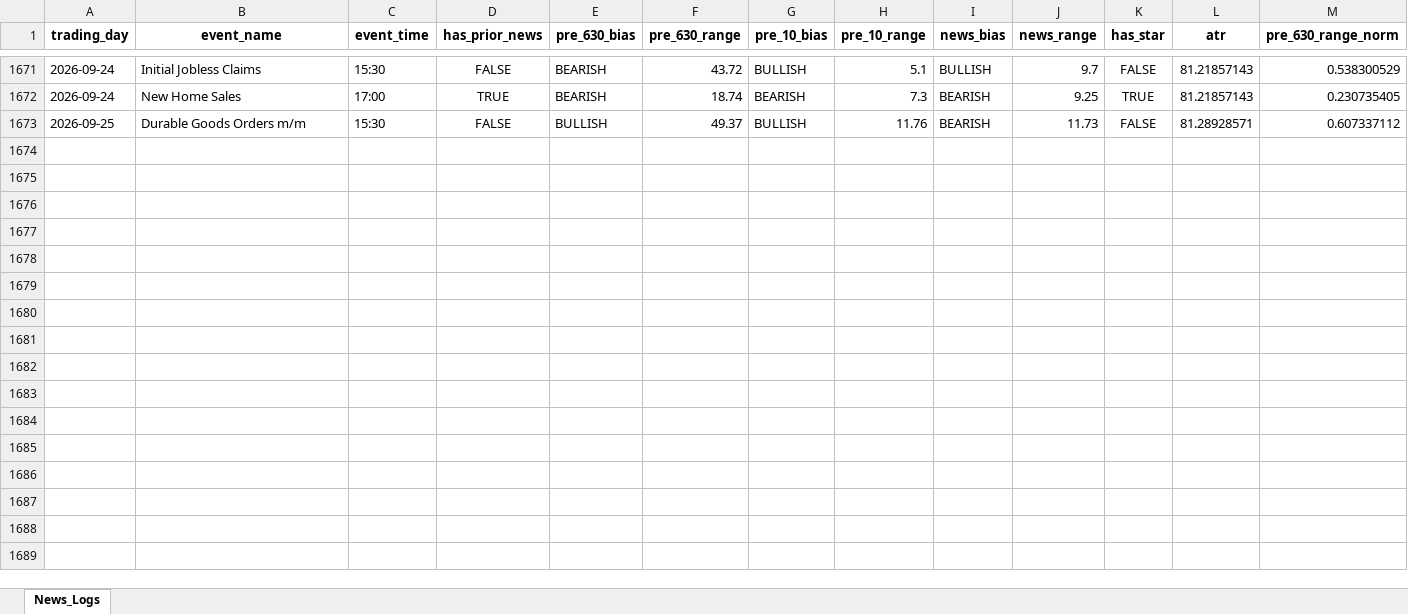
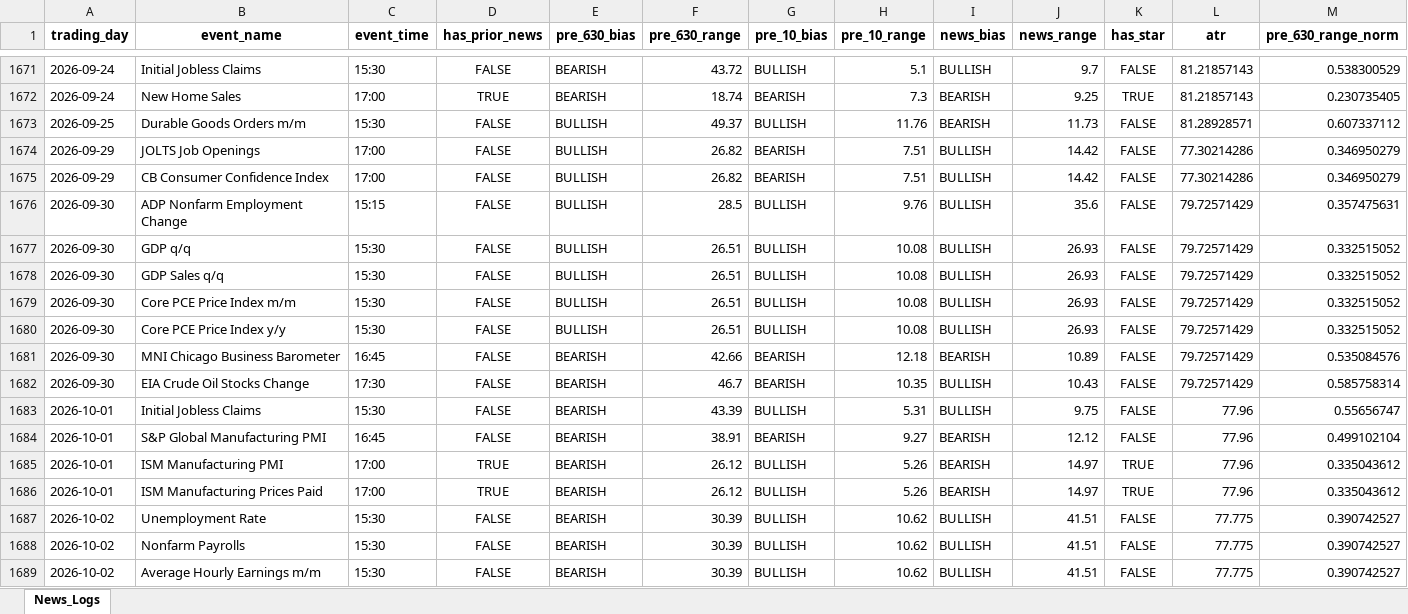
Before and after one commit to Jamesssurfer/XAUUSD-NewsTracker, an Excel workbook: XAUUSD_News_Analysis.xlsx, sheet News_Logs, drawn as a sheet; only a part is shown, gaps mark what is left out; values as stored, in another font and other column widths than the file's, no borders; rows hold the shown columns only; the diff names each change by its address in the sheet, - before the commit and + after, or states it on an @@ line.

Commit message:
Automated news analysis update: 2026-10-03 05:12

```diff
--- a/XAUUSD_News_Analysis.xlsx (sheet News_Logs)
+++ b/XAUUSD_News_Analysis.xlsx (sheet News_Logs)
+row 1674: 2026-09-29 | JOLTS Job Openings | 17:00 | FALSE | BULLISH | 26.82 | BEARISH | 7.51 | BULLISH | 14.42 | FALSE | 77.30214286 | 0.346950279
+row 1675: 2026-09-29 | CB Consumer Confidence Index | 17:00 | FALSE | BULLISH | 26.82 | BEARISH | 7.51 | BULLISH | 14.42 | FALSE | 77.30214286 | 0.346950279
+row 1676: 2026-09-30 | ADP Nonfarm Employment Change | 15:15 | FALSE | BULLISH | 28.5 | BULLISH | 9.76 | BULLISH | 35.6 | FALSE | 79.72571429 | 0.357475631
+row 1677: 2026-09-30 | GDP q/q | 15:30 | FALSE | BULLISH | 26.51 | BULLISH | 10.08 | BULLISH | 26.93 | FALSE | 79.72571429 | 0.332515052
+row 1678: 2026-09-30 | GDP Sales q/q | 15:30 | FALSE | BULLISH | 26.51 | BULLISH | 10.08 | BULLISH | 26.93 | FALSE | 79.72571429 | 0.332515052
+row 1679: 2026-09-30 | Core PCE Price Index m/m | 15:30 | FALSE | BULLISH | 26.51 | BULLISH | 10.08 | BULLISH | 26.93 | FALSE | 79.72571429 | 0.332515052
+row 1680: 2026-09-30 | Core PCE Price Index y/y | 15:30 | FALSE | BULLISH | 26.51 | BULLISH | 10.08 | BULLISH | 26.93 | FALSE | 79.72571429 | 0.332515052
+row 1681: 2026-09-30 | MNI Chicago Business Barometer | 16:45 | FALSE | BEARISH | 42.66 | BEARISH | 12.18 | BEARISH | 10.89 | FALSE | 79.72571429 | 0.535084576
+row 1682: 2026-09-30 | EIA Crude Oil Stocks Change | 17:30 | FALSE | BEARISH | 46.7 | BEARISH | 10.35 | BULLISH | 10.43 | FALSE | 79.72571429 | 0.585758314
+row 1683: 2026-10-01 | Initial Jobless Claims | 15:30 | FALSE | BEARISH | 43.39 | BULLISH | 5.31 | BULLISH | 9.75 | FALSE | 77.96 | 0.55656747
+row 1684: 2026-10-01 | S&P Global Manufacturing PMI | 16:45 | FALSE | BEARISH | 38.91 | BEARISH | 9.27 | BEARISH | 12.12 | FALSE | 77.96 | 0.499102104
+row 1685: 2026-10-01 | ISM Manufacturing PMI | 17:00 | TRUE | BEARISH | 26.12 | BULLISH | 5.26 | BEARISH | 14.97 | TRUE | 77.96 | 0.335043612
+row 1686: 2026-10-01 | ISM Manufacturing Prices Paid | 17:00 | TRUE | BEARISH | 26.12 | BULLISH | 5.26 | BEARISH | 14.97 | TRUE | 77.96 | 0.335043612
+row 1687: 2026-10-02 | Unemployment Rate | 15:30 | FALSE | BEARISH | 30.39 | BULLISH | 10.62 | BULLISH | 41.51 | FALSE | 77.775 | 0.390742527
+row 1688: 2026-10-02 | Nonfarm Payrolls | 15:30 | FALSE | BEARISH | 30.39 | BULLISH | 10.62 | BULLISH | 41.51 | FALSE | 77.775 | 0.390742527
+row 1689: 2026-10-02 | Average Hourly Earnings m/m | 15:30 | FALSE | BEARISH | 30.39 | BULLISH | 10.62 | BULLISH | 41.51 | FALSE | 77.775 | 0.390742527
```
